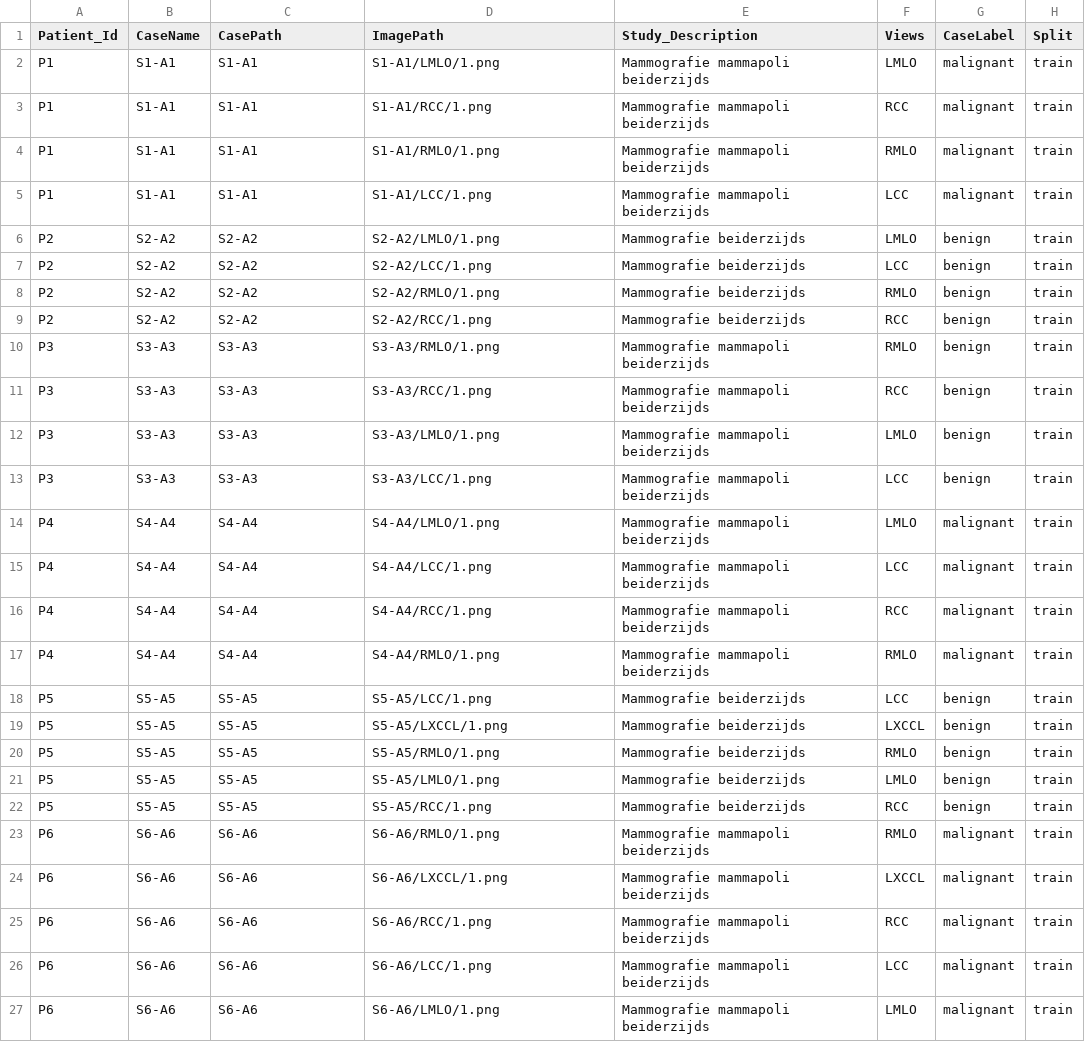
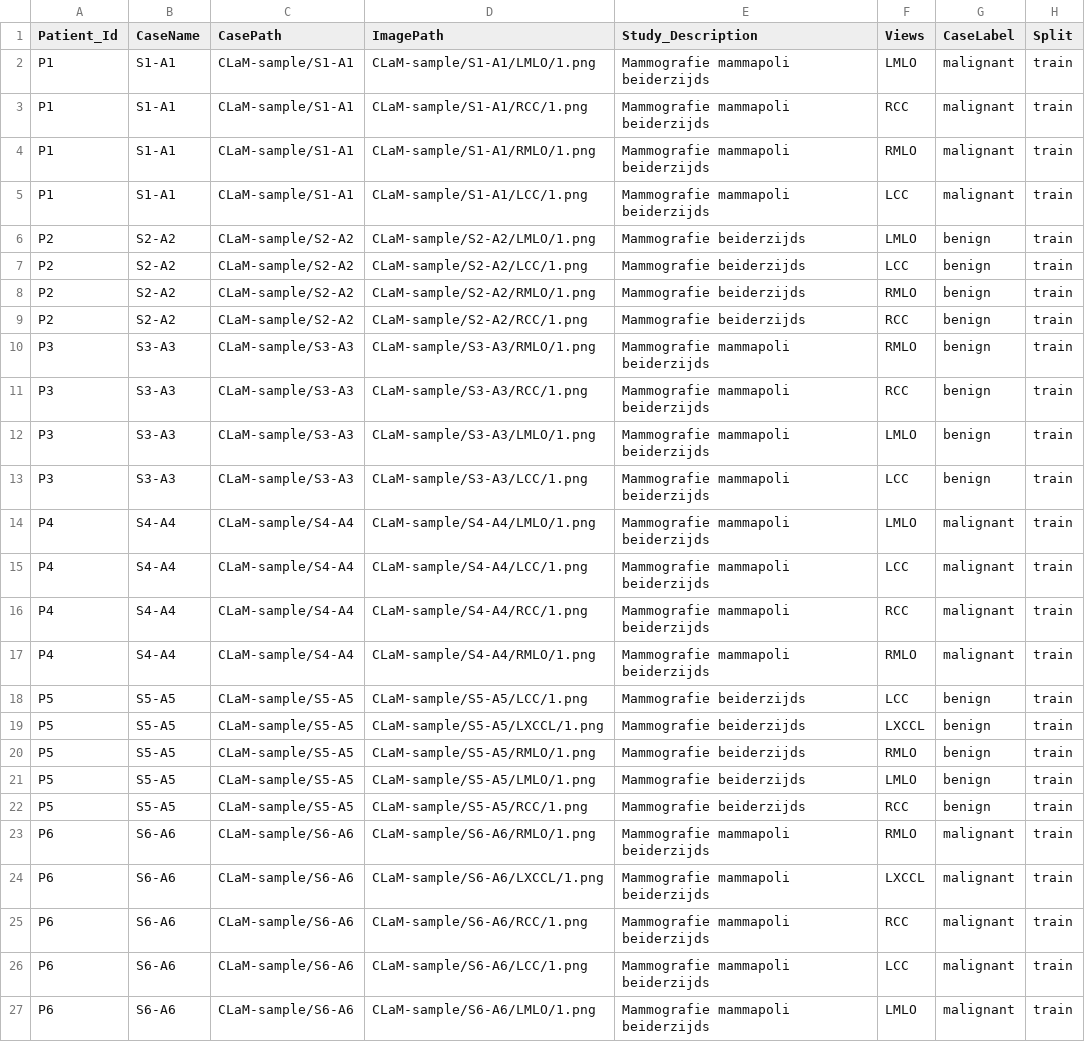
Before and after one commit to TimITSolutions/federation_environment_getting_started, a CSV file: datasets/clam-small-subset-deceased-SI.csv, drawn as a sheet; only a part is shown; the diff covers the shown part only.

Commit message:
change in CasePath and ImagePath in the csv files

```diff
--- a/datasets/clam-small-subset-deceased-SI.csv
+++ b/datasets/clam-small-subset-deceased-SI.csv
@@ -1,27 +1,27 @@
 Patient_Id;CaseName;CasePath;ImagePath;Study_Description;Views;CaseLabel;Split
-P1;S1-A1;S1-A1;S1-A1/LMLO/1.png;Mammografie mammapoli beiderzijds;LMLO;malignant;train
-P1;S1-A1;S1-A1;S1-A1/RCC/1.png;Mammografie mammapoli beiderzijds;RCC;malignant;train
-P1;S1-A1;S1-A1;S1-A1/RMLO/1.png;Mammografie mammapoli beiderzijds;RMLO;malignant;train
-P1;S1-A1;S1-A1;S1-A1/LCC/1.png;Mammografie mammapoli beiderzijds;LCC;malignant;train
-P2;S2-A2;S2-A2;S2-A2/LMLO/1.png;Mammografie beiderzijds;LMLO;benign;train
-P2;S2-A2;S2-A2;S2-A2/LCC/1.png;Mammografie beiderzijds;LCC;benign;train
-P2;S2-A2;S2-A2;S2-A2/RMLO/1.png;Mammografie beiderzijds;RMLO;benign;train
-P2;S2-A2;S2-A2;S2-A2/RCC/1.png;Mammografie beiderzijds;RCC;benign;train
-P3;S3-A3;S3-A3;S3-A3/RMLO/1.png;Mammografie mammapoli beiderzijds;RMLO;benign;train
-P3;S3-A3;S3-A3;S3-A3/RCC/1.png;Mammografie mammapoli beiderzijds;RCC;benign;train
-P3;S3-A3;S3-A3;S3-A3/LMLO/1.png;Mammografie mammapoli beiderzijds;LMLO;benign;train
-P3;S3-A3;S3-A3;S3-A3/LCC/1.png;Mammografie mammapoli beiderzijds;LCC;benign;train
-P4;S4-A4;S4-A4;S4-A4/LMLO/1.png;Mammografie mammapoli beiderzijds;LMLO;malignant;train
-P4;S4-A4;S4-A4;S4-A4/LCC/1.png;Mammografie mammapoli beiderzijds;LCC;malignant;train
-P4;S4-A4;S4-A4;S4-A4/RCC/1.png;Mammografie mammapoli beiderzijds;RCC;malignant;train
-P4;S4-A4;S4-A4;S4-A4/RMLO/1.png;Mammografie mammapoli beiderzijds;RMLO;malignant;train
-P5;S5-A5;S5-A5;S5-A5/LCC/1.png;Mammografie beiderzijds;LCC;benign;train
-P5;S5-A5;S5-A5;S5-A5/LXCCL/1.png;Mammografie beiderzijds;LXCCL;benign;train
-P5;S5-A5;S5-A5;S5-A5/RMLO/1.png;Mammografie beiderzijds;RMLO;benign;train
-P5;S5-A5;S5-A5;S5-A5/LMLO/1.png;Mammografie beiderzijds;LMLO;benign;train
-P5;S5-A5;S5-A5;S5-A5/RCC/1.png;Mammografie beiderzijds;RCC;benign;train
-P6;S6-A6;S6-A6;S6-A6/RMLO/1.png;Mammografie mammapoli beiderzijds;RMLO;malignant;train
-P6;S6-A6;S6-A6;S6-A6/LXCCL/1.png;Mammografie mammapoli beiderzijds;LXCCL;malignant;train
-P6;S6-A6;S6-A6;S6-A6/RCC/1.png;Mammografie mammapoli beiderzijds;RCC;malignant;train
-P6;S6-A6;S6-A6;S6-A6/LCC/1.png;Mammografie mammapoli beiderzijds;LCC;malignant;train
-P6;S6-A6;S6-A6;S6-A6/LMLO/1.png;Mammografie mammapoli beiderzijds;LMLO;malignant;train
+P1;S1-A1;CLaM-sample/S1-A1;CLaM-sample/S1-A1/LMLO/1.png;Mammografie mammapoli beiderzijds;LMLO;malignant;train
+P1;S1-A1;CLaM-sample/S1-A1;CLaM-sample/S1-A1/RCC/1.png;Mammografie mammapoli beiderzijds;RCC;malignant;train
+P1;S1-A1;CLaM-sample/S1-A1;CLaM-sample/S1-A1/RMLO/1.png;Mammografie mammapoli beiderzijds;RMLO;malignant;train
+P1;S1-A1;CLaM-sample/S1-A1;CLaM-sample/S1-A1/LCC/1.png;Mammografie mammapoli beiderzijds;LCC;malignant;train
+P2;S2-A2;CLaM-sample/S2-A2;CLaM-sample/S2-A2/LMLO/1.png;Mammografie beiderzijds;LMLO;benign;train
+P2;S2-A2;CLaM-sample/S2-A2;CLaM-sample/S2-A2/LCC/1.png;Mammografie beiderzijds;LCC;benign;train
+P2;S2-A2;CLaM-sample/S2-A2;CLaM-sample/S2-A2/RMLO/1.png;Mammografie beiderzijds;RMLO;benign;train
+P2;S2-A2;CLaM-sample/S2-A2;CLaM-sample/S2-A2/RCC/1.png;Mammografie beiderzijds;RCC;benign;train
+P3;S3-A3;CLaM-sample/S3-A3;CLaM-sample/S3-A3/RMLO/1.png;Mammografie mammapoli beiderzijds;RMLO;benign;train
+P3;S3-A3;CLaM-sample/S3-A3;CLaM-sample/S3-A3/RCC/1.png;Mammografie mammapoli beiderzijds;RCC;benign;train
+P3;S3-A3;CLaM-sample/S3-A3;CLaM-sample/S3-A3/LMLO/1.png;Mammografie mammapoli beiderzijds;LMLO;benign;train
+P3;S3-A3;CLaM-sample/S3-A3;CLaM-sample/S3-A3/LCC/1.png;Mammografie mammapoli beiderzijds;LCC;benign;train
+P4;S4-A4;CLaM-sample/S4-A4;CLaM-sample/S4-A4/LMLO/1.png;Mammografie mammapoli beiderzijds;LMLO;malignant;train
+P4;S4-A4;CLaM-sample/S4-A4;CLaM-sample/S4-A4/LCC/1.png;Mammografie mammapoli beiderzijds;LCC;malignant;train
+P4;S4-A4;CLaM-sample/S4-A4;CLaM-sample/S4-A4/RCC/1.png;Mammografie mammapoli beiderzijds;RCC;malignant;train
+P4;S4-A4;CLaM-sample/S4-A4;CLaM-sample/S4-A4/RMLO/1.png;Mammografie mammapoli beiderzijds;RMLO;malignant;train
+P5;S5-A5;CLaM-sample/S5-A5;CLaM-sample/S5-A5/LCC/1.png;Mammografie beiderzijds;LCC;benign;train
+P5;S5-A5;CLaM-sample/S5-A5;CLaM-sample/S5-A5/LXCCL/1.png;Mammografie beiderzijds;LXCCL;benign;train
+P5;S5-A5;CLaM-sample/S5-A5;CLaM-sample/S5-A5/RMLO/1.png;Mammografie beiderzijds;RMLO;benign;train
+P5;S5-A5;CLaM-sample/S5-A5;CLaM-sample/S5-A5/LMLO/1.png;Mammografie beiderzijds;LMLO;benign;train
+P5;S5-A5;CLaM-sample/S5-A5;CLaM-sample/S5-A5/RCC/1.png;Mammografie beiderzijds;RCC;benign;train
+P6;S6-A6;CLaM-sample/S6-A6;CLaM-sample/S6-A6/RMLO/1.png;Mammografie mammapoli beiderzijds;RMLO;malignant;train
+P6;S6-A6;CLaM-sample/S6-A6;CLaM-sample/S6-A6/LXCCL/1.png;Mammografie mammapoli beiderzijds;LXCCL;malignant;train
+P6;S6-A6;CLaM-sample/S6-A6;CLaM-sample/S6-A6/RCC/1.png;Mammografie mammapoli beiderzijds;RCC;malignant;train
+P6;S6-A6;CLaM-sample/S6-A6;CLaM-sample/S6-A6/LCC/1.png;Mammografie mammapoli beiderzijds;LCC;malignant;train
+P6;S6-A6;CLaM-sample/S6-A6;CLaM-sample/S6-A6/LMLO/1.png;Mammografie mammapoli beiderzijds;LMLO;malignant;train
```
Also changed, not shown: 40 edited cells elsewhere in this file.
